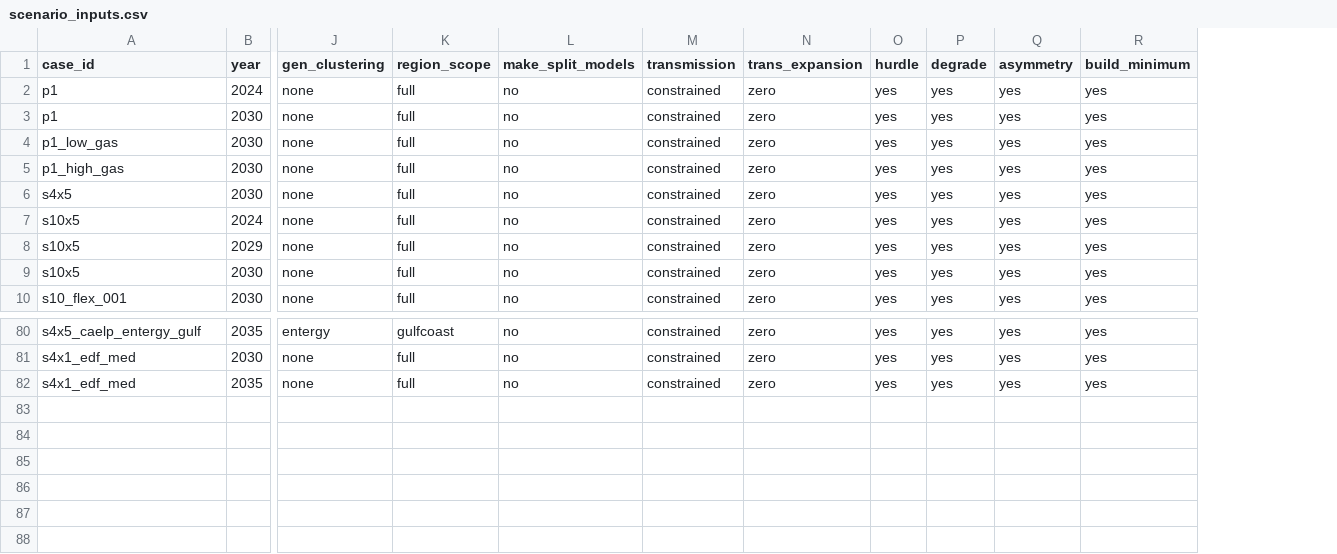
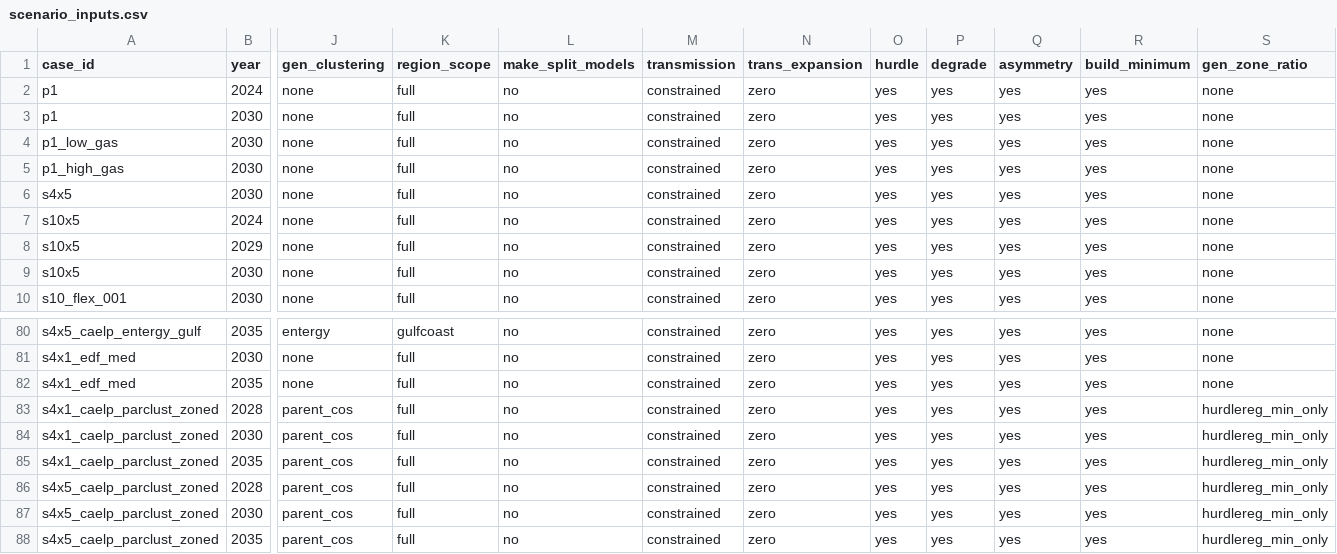
Before and after one commit to TMBrindle/Switch-USA-EDF, a CSV file: pg/extra_inputs/scenario_inputs.csv, drawn as a sheet; only a part is shown, gaps mark what is left out; rows hold the shown columns only; the diff names each change by its address in the sheet, - before the commit and + after, or states it on an @@ line.

Commit message:
fixed bugs in gen_zone_ratio module

```diff
--- a/pg/extra_inputs/scenario_inputs.csv
+++ b/pg/extra_inputs/scenario_inputs.csv
+column S (gen_zone_ratio), rows 2-10: all none; rows 80-82: all none
+row 83: s4x1_caelp_parclust_zoned | 2028 | parent_cos | full | no | constrained | zero | yes | yes | yes | yes | hurdlereg_min_only
+row 84: s4x1_caelp_parclust_zoned | 2030 | parent_cos | full | no | constrained | zero | yes | yes | yes | yes | hurdlereg_min_only
+row 85: s4x1_caelp_parclust_zoned | 2035 | parent_cos | full | no | constrained | zero | yes | yes | yes | yes | hurdlereg_min_only
+row 86: s4x5_caelp_parclust_zoned | 2028 | parent_cos | full | no | constrained | zero | yes | yes | yes | yes | hurdlereg_min_only
+row 87: s4x5_caelp_parclust_zoned | 2030 | parent_cos | full | no | constrained | zero | yes | yes | yes | yes | hurdlereg_min_only
+row 88: s4x5_caelp_parclust_zoned | 2035 | parent_cos | full | no | constrained | zero | yes | yes | yes | yes | hurdlereg_min_only
```
Also changed, not shown: 1 other file.
